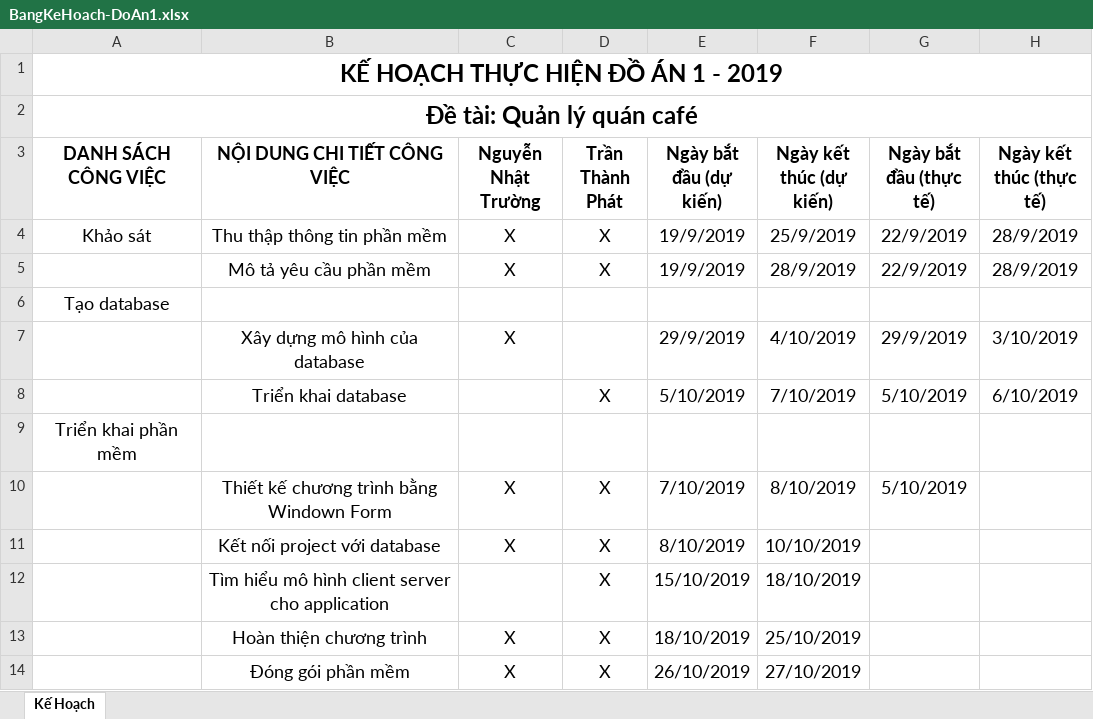
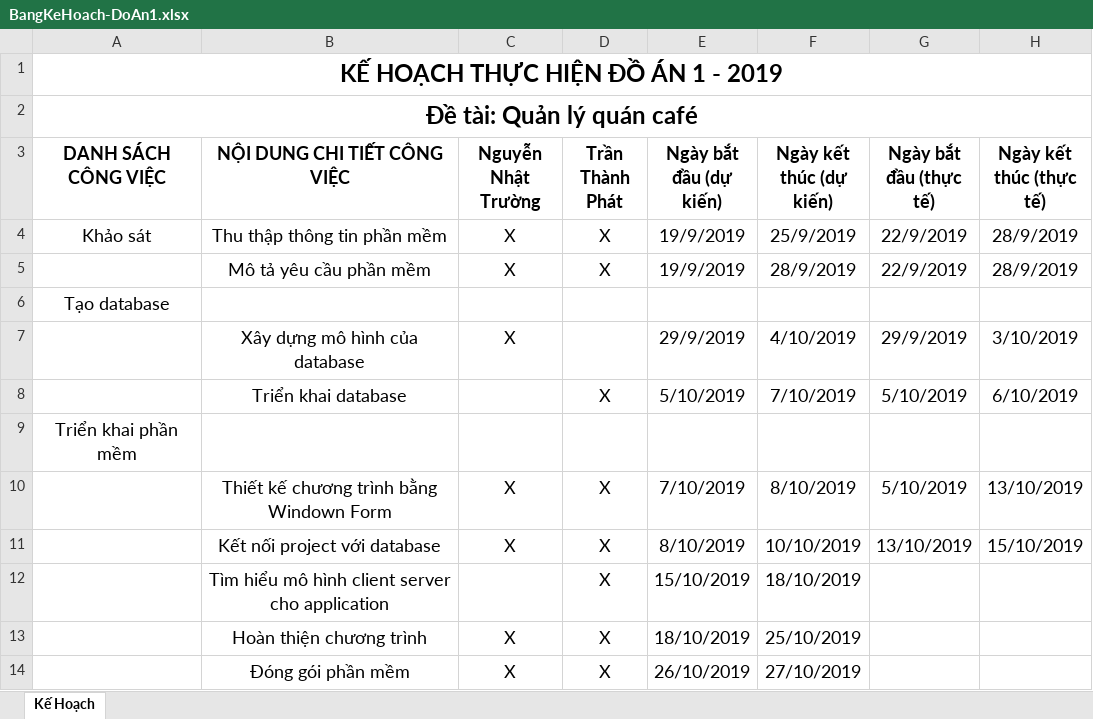
Before and after one commit to thanhphat1125/thanhphat1125, an Excel workbook: BangKeHoach-DoAn1.xlsx, sheet Kế Hoạch, drawn as a sheet; values as stored, in another font and other column widths than the file's, no borders; the diff names each change by its address in the sheet, - before the commit and + after, or states it on an @@ line.

Commit message:
Add files via upload

```diff
--- a/BangKeHoach-DoAn1.xlsx (sheet Kế Hoạch)
+++ b/BangKeHoach-DoAn1.xlsx (sheet Kế Hoạch)
-H10 (Ngày kết thúc (thực tế)): (empty)
+H10 (Ngày kết thúc (thực tế)): 13/10/2019
-G11 (Ngày bắt đầu (thực tế)): (empty)
+G11 (Ngày bắt đầu (thực tế)): 13/10/2019
-H11 (Ngày kết thúc (thực tế)): (empty)
+H11 (Ngày kết thúc (thực tế)): 15/10/2019
```
